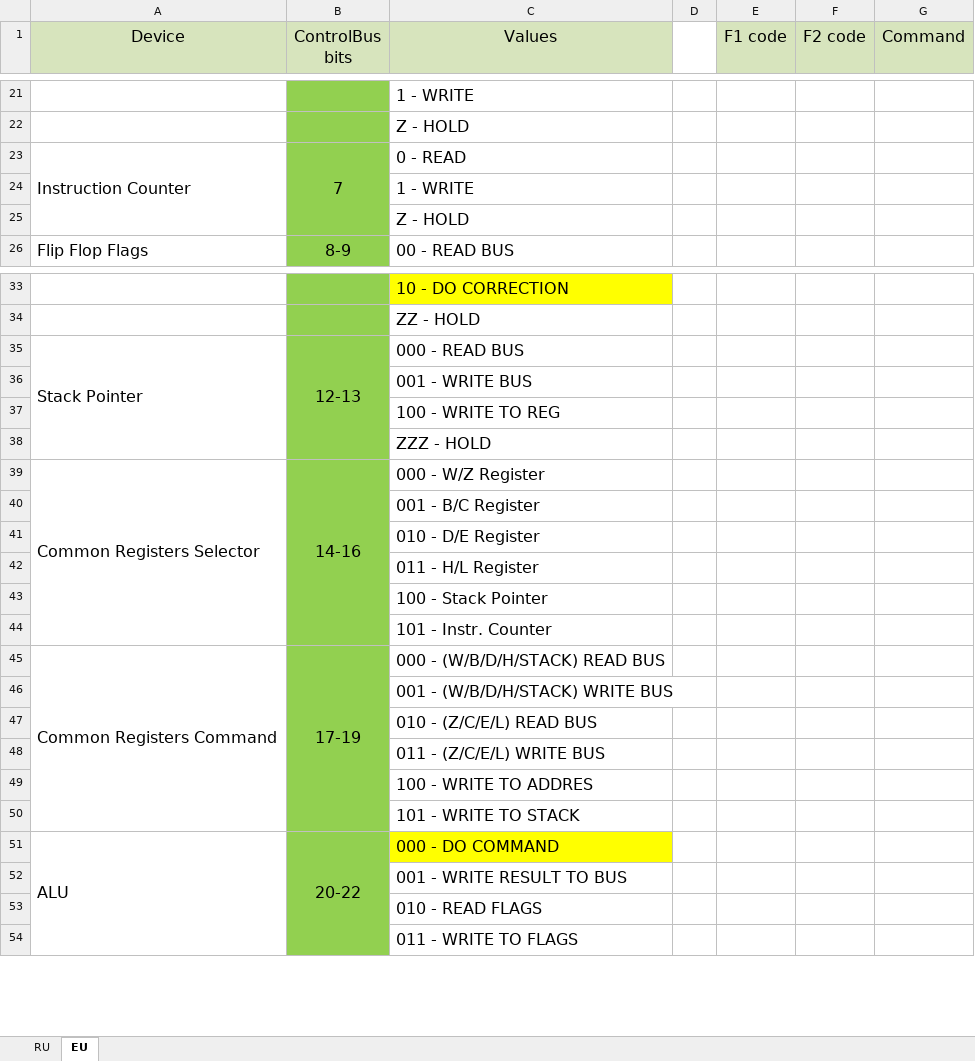
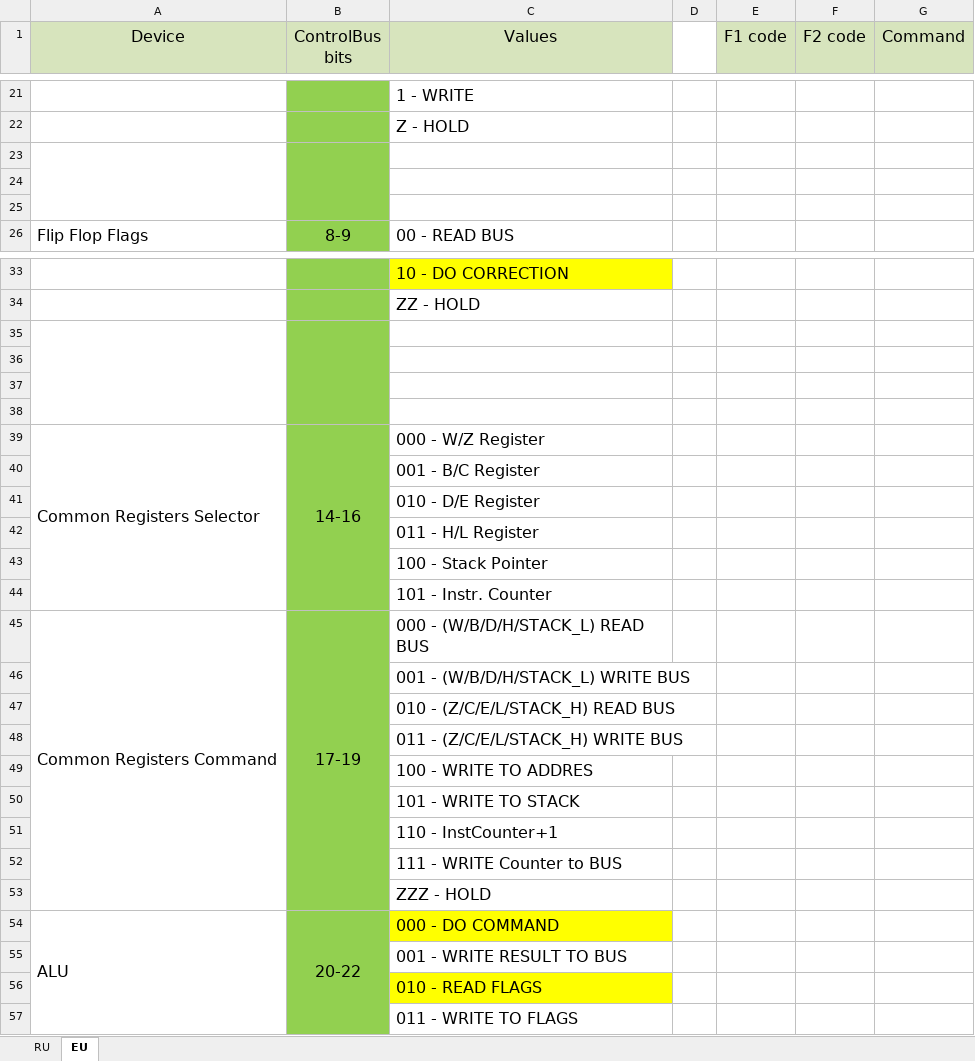
Before and after one commit to BlackHawk2k18/i8080, an Excel workbook: Documents/ControlUnit commands.xlsx, sheet EU, drawn as a sheet; only a part is shown, gaps mark what is left out; values as stored, in another font and other column widths than the file's, no borders; addresses are those after the commit; the diff names each change by its address in the sheet, - before the commit and + after, or states it on an @@ line.

Commit message:
CommonRegisters massive update
Fixed delays
Fixed getting new values for W/B/D/H registers when Selector is low
Tested all registers

```diff
--- a/Documents/ControlUnit commands.xlsx (sheet EU)
+++ b/Documents/ControlUnit commands.xlsx (sheet EU)
-row 23: Instruction Counter | 7 | 0 - READ
+row 23: (empty)
-C24 (Values): 1 - WRITE
+C24 (Values): (empty)
-C25 (Values): Z - HOLD
+C25 (Values): (empty)
-row 35: Stack Pointer | 12-13 | 000 - READ BUS
+row 35: (empty)
-C36 (Values): 001 - WRITE BUS
+C36 (Values): (empty)
-C37 (Values): 100 - WRITE TO REG
+C37 (Values): (empty)
-C38 (Values): ZZZ - HOLD
+C38 (Values): (empty)
-C45 (Values): 000 - (W/B/D/H/STACK) READ BUS
+C45 (Values): 000 - (W/B/D/H/STACK_L) READ BUS
-C46 (Values): 001 - (W/B/D/H/STACK) WRITE BUS
+C46 (Values): 001 - (W/B/D/H/STACK_L) WRITE BUS
-C47 (Values): 010 - (Z/C/E/L) READ BUS
+C47 (Values): 010 - (Z/C/E/L/STACK_H) READ BUS
-C48 (Values): 011 - (Z/C/E/L) WRITE BUS
+C48 (Values): 011 - (Z/C/E/L/STACK_H) WRITE BUS
+row 51:  |  | 110 - InstCounter+1
+row 52:  |  | 111 - WRITE Counter to BUS
+row 53:  |  | ZZZ - HOLD
-C56 fill: none
+C56 fill: #FFFF00
```
Also changed, not shown: sheet RU, 9 other files.
